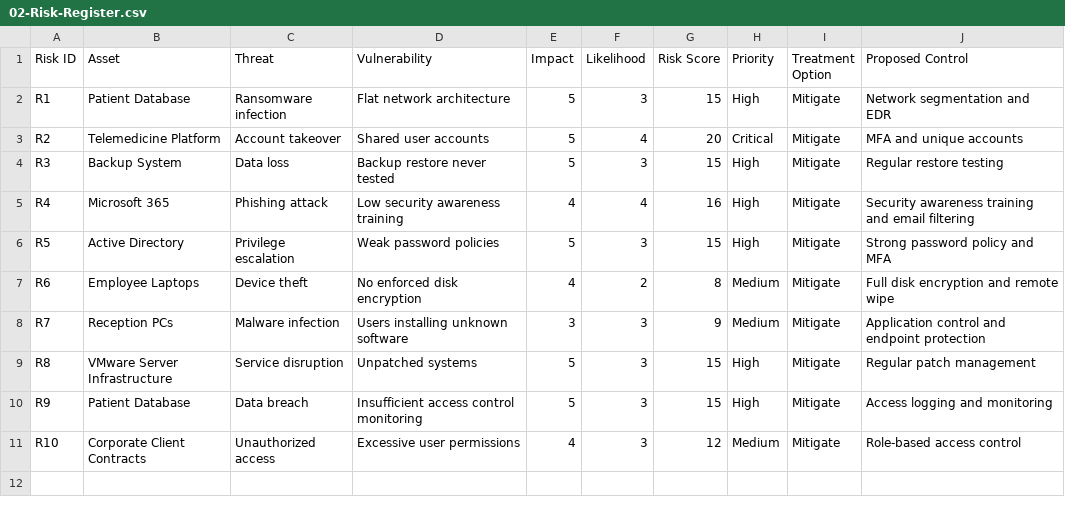
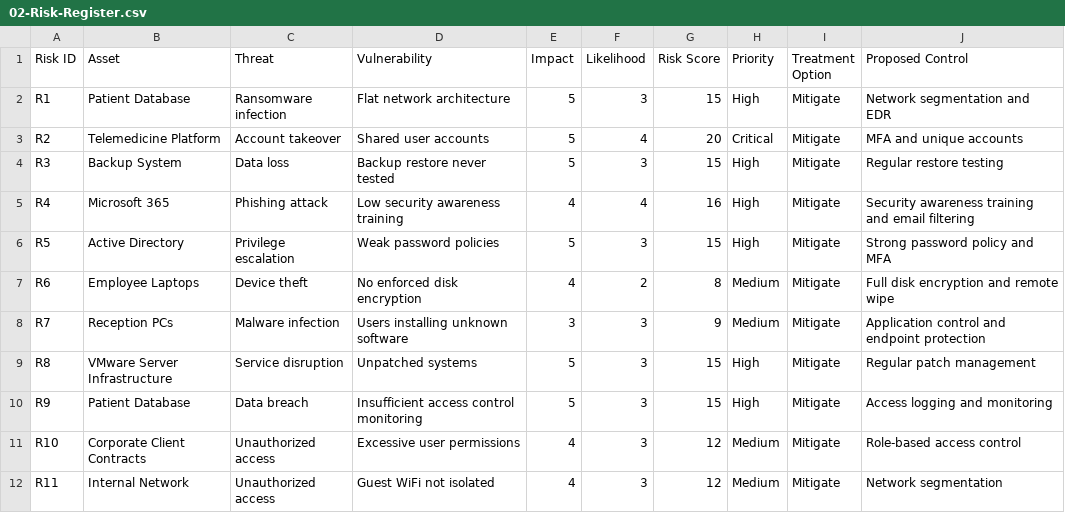
Before and after one commit to rpritr/VO-Vaje, a CSV file: lab01/templates/02-Risk-Register.csv, drawn as a sheet.

Commit message:
02-Risk-Register.csv

```diff
--- a/lab01/templates/02-Risk-Register.csv
+++ b/lab01/templates/02-Risk-Register.csv
@@ -11 +11,2 @@ R9,Patient Database,Data breach,Insufficient access control monitoring,5,3,15,Hi
 R10,Corporate Client Contracts,Unauthorized access,Excessive user permissions,4,3,12,Medium,Mitigate,Role-based access control
+R11,Internal Network,Unauthorized access,Guest WiFi not isolated,4,3,12,Medium,Mitigate,Network segmentation
```
